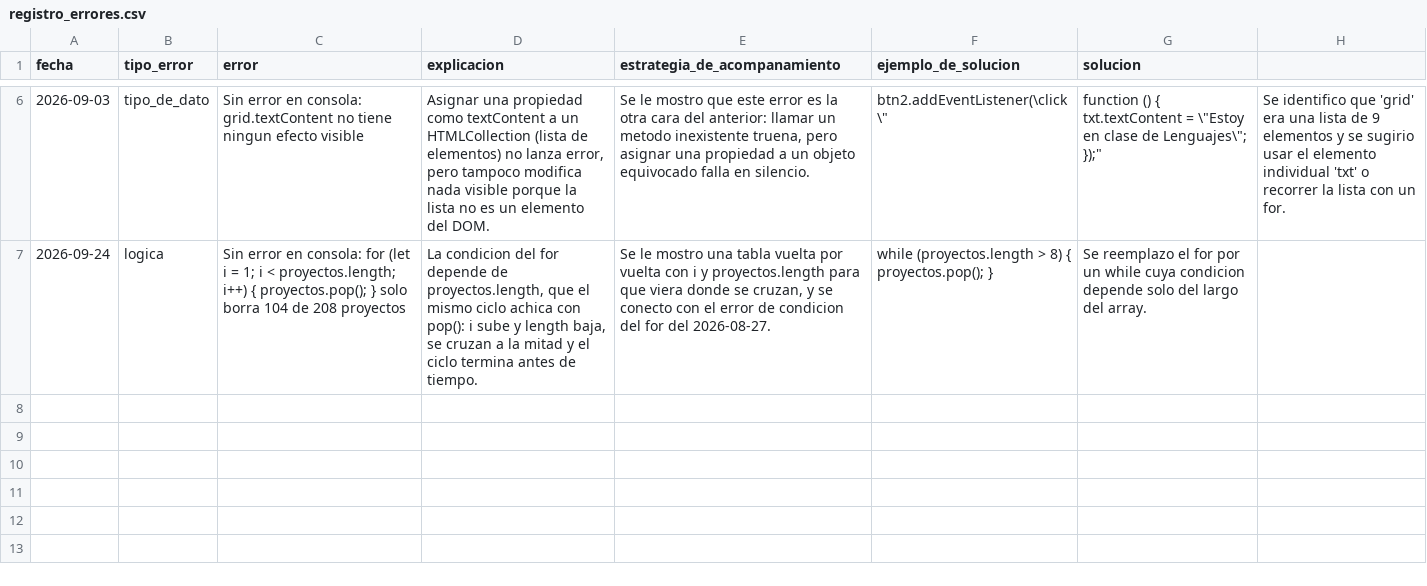
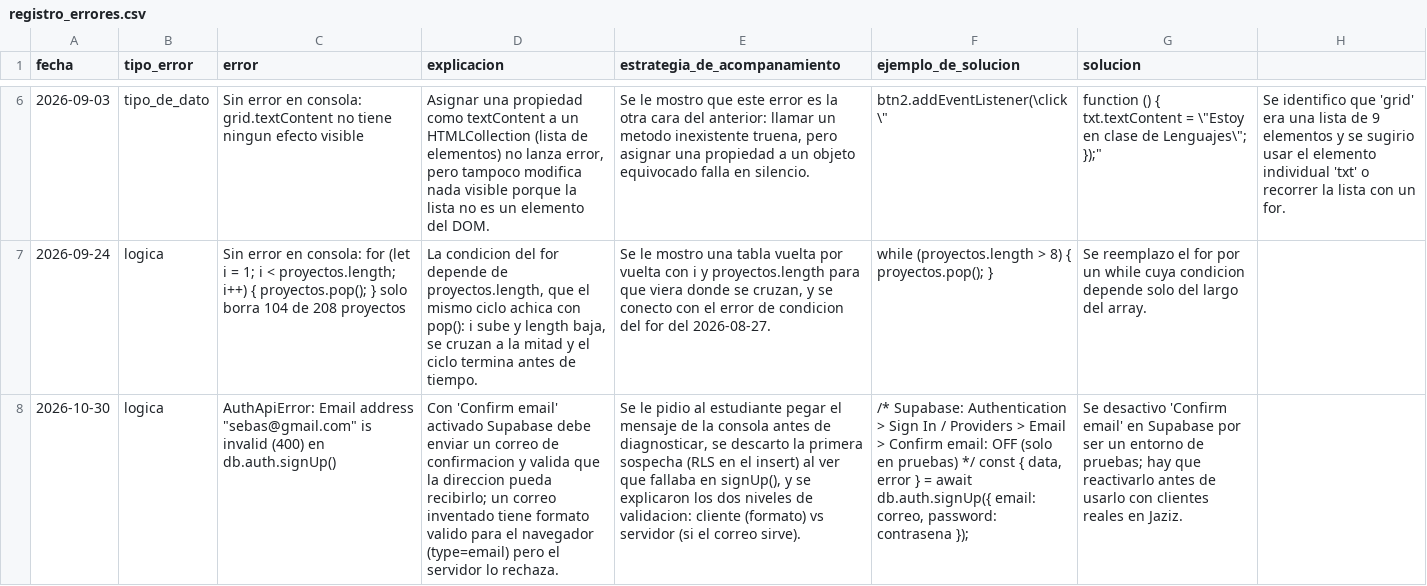
Before and after one commit to SebastianP08/Mi-agente-de-IA, a CSV file: WORK-MEMORY/registro_errores.csv, drawn as a sheet; only a part is shown, gaps mark what is left out; the diff names each change by its address in the sheet, - before the commit and + after, or states it on an @@ line.

```diff
--- a/WORK-MEMORY/registro_errores.csv
+++ b/WORK-MEMORY/registro_errores.csv
+row 8: 2026-10-30 | logica | AuthApiError: Email address "sebas@gmail.com" is invalid (400) en db.auth.signUp() | Con 'Confirm email' activado Supabase debe enviar un correo de confirmacion y valida que la direccion pueda recibirlo; un correo inventado tiene formato valido para el navegador (type=email) pero el servidor lo rechaza. | Se le pidio al estudiante pegar el mensaje de la consola antes de diagnosticar, se descarto la primera sospecha (RLS en el insert) al ver que fallaba en signUp(), y se explicaron los dos niveles de validacion: cliente (formato) vs servidor (si el correo sirve). | /* Supabase: Authentication > Sign In / Providers > Email > Confirm email: OFF (solo en pruebas) */ const { data, error } = await db.auth.signUp({ email: correo, password: contrasena }); | Se desactivo 'Confirm email' en Supabase por ser un entorno de pruebas; hay que reactivarlo antes de usarlo con clientes reales en Jaziz.
```
Also changed, not shown: 4 other files.
